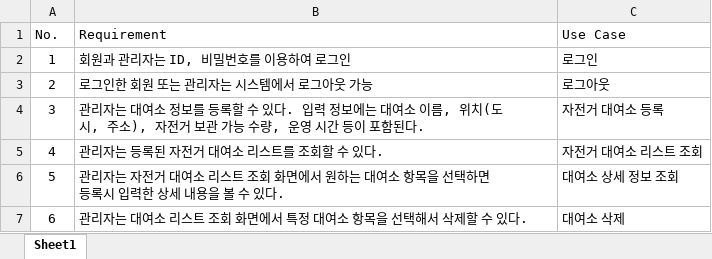
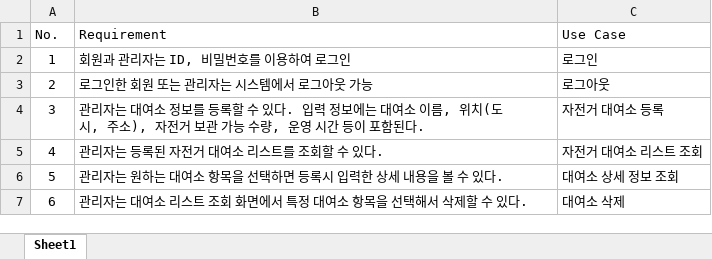
Before and after one commit to Maroco0109/SE_Team2, an Excel workbook: 강지완/Requirement_list_final_강지완.xlsx, sheet Sheet1, drawn as a sheet; values as stored, in another font and other column widths than the file's, no borders; the diff names each change by its address in the sheet, - before the commit and + after, or states it on an @@ line.

Commit message:
docs: requirement list 수정

```diff
--- a/강지완/Requirement_list_final_강지완.xlsx (sheet Sheet1)
+++ b/강지완/Requirement_list_final_강지완.xlsx (sheet Sheet1)
-B6 (Requirement): …리자는 자전거 대여소 리스트 조회 화면에서 원하는…
+B6 (Requirement): …리자는 원하는…
```
